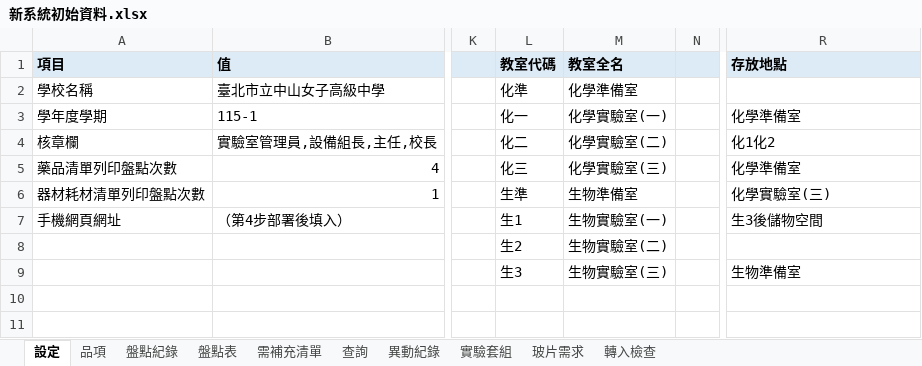
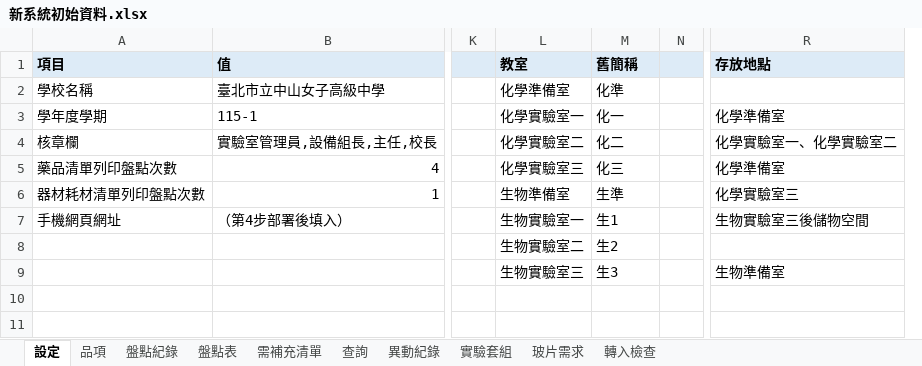
Before and after one commit to koala5566/lab-manager, an Excel workbook: lab-inventory/data/新系統初始資料.xlsx, sheet 設定, drawn as a sheet; only a part is shown, gaps mark what is left out; values as stored, in another font and other column widths than the file's, no borders; removed rows and columns are numbered as before the commit, all else as after; the diff names each change by its address in the sheet, - before the commit and + after, or states it on an @@ line.

```diff
--- a/lab-inventory/data/新系統初始資料.xlsx (sheet 設定)
+++ b/lab-inventory/data/新系統初始資料.xlsx (sheet 設定)
+column L (教室), rows 2-9: 化學準備室 | 化學實驗室一 | 化學實驗室二 | 化學實驗室三 | 生物準備室 | 生物實驗室一 | 生物實驗室二 | 生物實驗室三
-column M (教室全名), rows 2-9: 化學準備室 | 化學實驗室(一) | 化學實驗室(二) | 化學實驗室(三) | 生物準備室 | 生物實驗室(一) | 生物實驗室(二) | 生物實驗室(三)
-M1: 教室代碼
+M1: 舊簡稱
-R4 (存放地點): 化1化2
+R4 (存放地點): 化學實驗室一、化學實驗室二
-R6 (存放地點): 化學實驗室(三)
+R6 (存放地點): 化學實驗室三
-R7 (存放地點): 生3後儲物空間
+R7 (存放地點): 生物實驗室三後儲物空間
```
Also changed, not shown: sheet 品項, sheet 轉入檢查, sheet 盤點紀錄, sheet 實驗套組, 3 other files.
